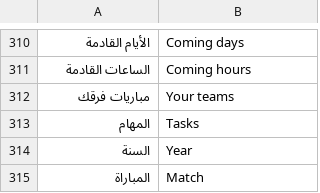
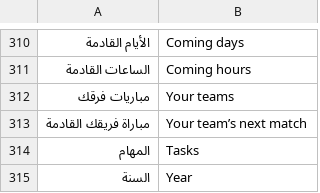
Before and after one commit to tshi-dev/UrTV, a TSV file: i18n/en/page.tsv, drawn as a sheet; only a part is shown, gaps mark what is left out; the shorter side is filled out with more unchanged rows; the diff names each change by its address in the sheet, - before the commit and + after, or states it on an @@ line.

```diff
--- a/i18n/en/page.tsv
+++ b/i18n/en/page.tsv
+row 313: مباراة فريقك القادمة | Your team’s next match
```
Also changed, not shown: i18n/en/saver.tsv, 8 other files.
